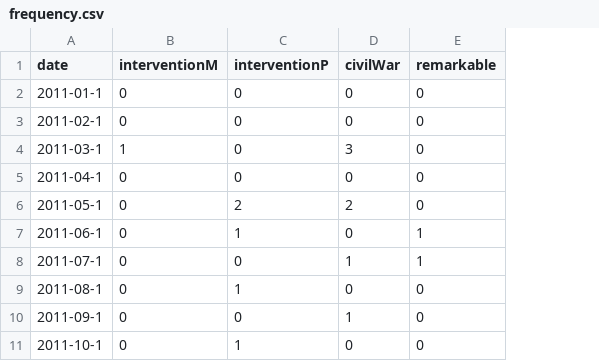
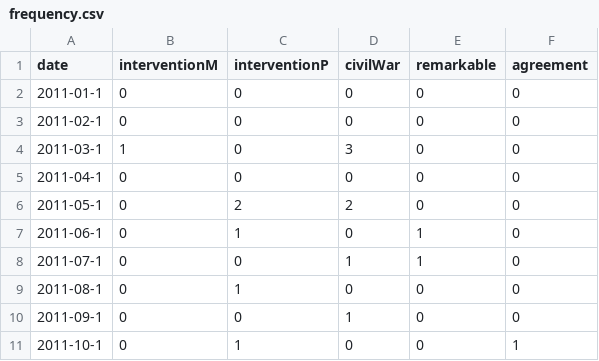
Before and after one commit to huinalam/6planets-project, a CSV file: HackerTonWeb/frequency.csv, drawn as a sheet; only a part is shown; the diff names each change by its address in the sheet, - before the commit and + after, or states it on an @@ line.

```diff
--- a/HackerTonWeb/frequency.csv
+++ b/HackerTonWeb/frequency.csv
+column F (agreement), rows 2-11: 0 | 0 | 0 | 0 | 0 | 0 | 0 | 0 | 0 | 1
```
Also changed, not shown: 10 other files.
